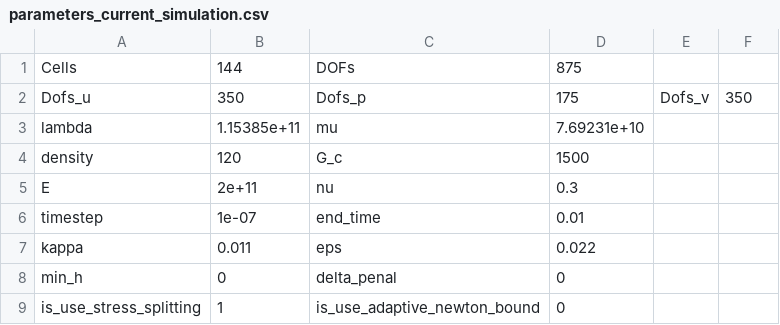
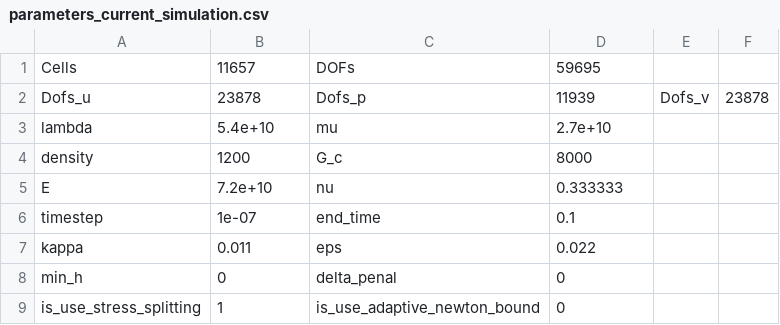
Before and after one commit to Jamal-dev/dynamic_fracture, a CSV file: parameters_current_simulation.csv, drawn as a sheet.

```diff
--- a/parameters_current_simulation.csv
+++ b/parameters_current_simulation.csv
@@ -1,7 +1,7 @@
-Cells,144,DOFs,875,
-Dofs_u,350,Dofs_p,175,Dofs_v,350,
-lambda,1.15385e+11,mu,7.69231e+10,
-density,120,G_c,1500,
-E,2e+11,nu,0.3,
-timestep,1e-07,end_time,0.01,
+Cells,11657,DOFs,59695,
+Dofs_u,23878,Dofs_p,11939,Dofs_v,23878,
+lambda,5.4e+10,mu,2.7e+10,
+density,1200,G_c,8000,
+E,7.2e+10,nu,0.333333,
+timestep,1e-07,end_time,0.1,
 kappa,0.011,eps,0.022,
```
Also changed, not shown: 27 other files.
